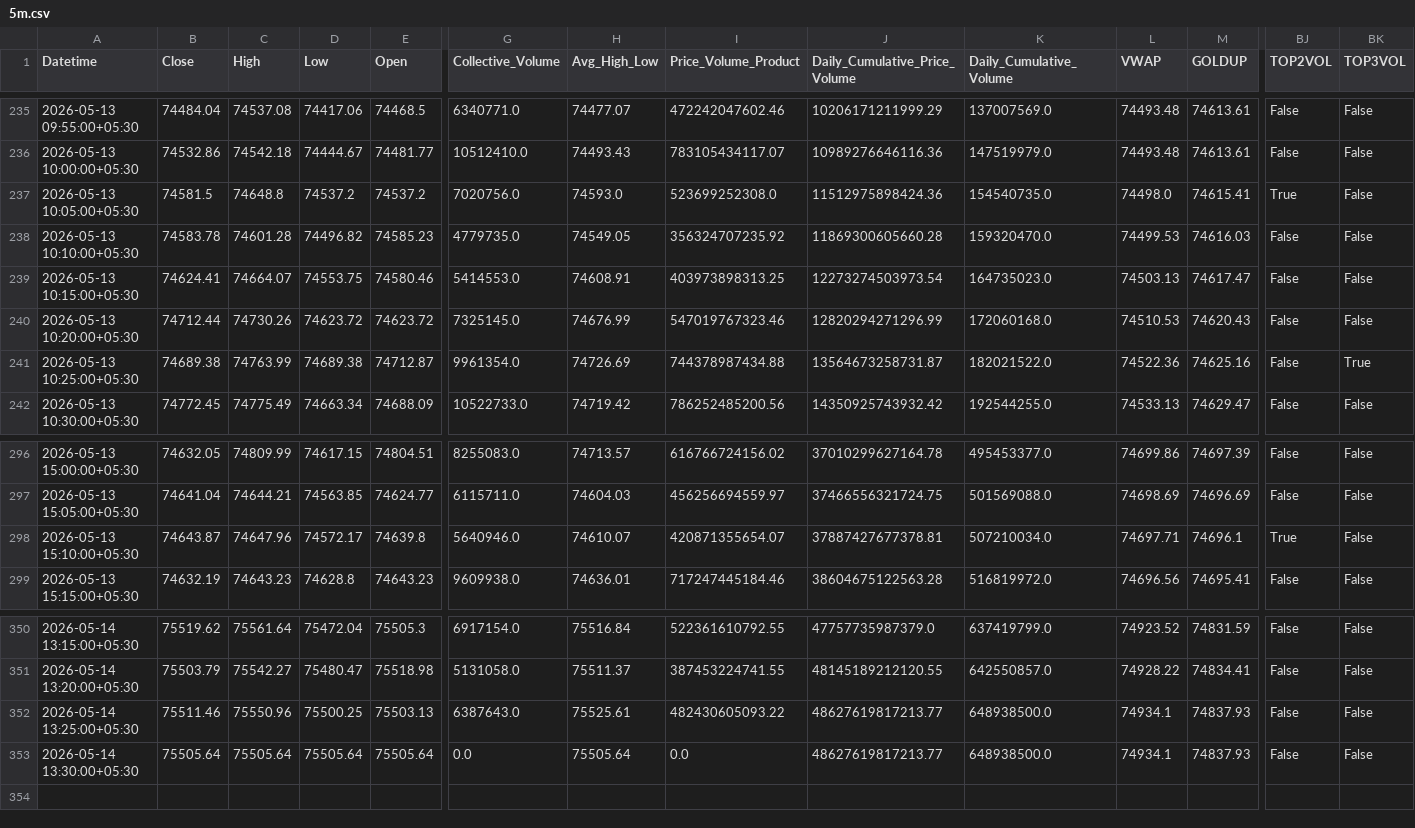
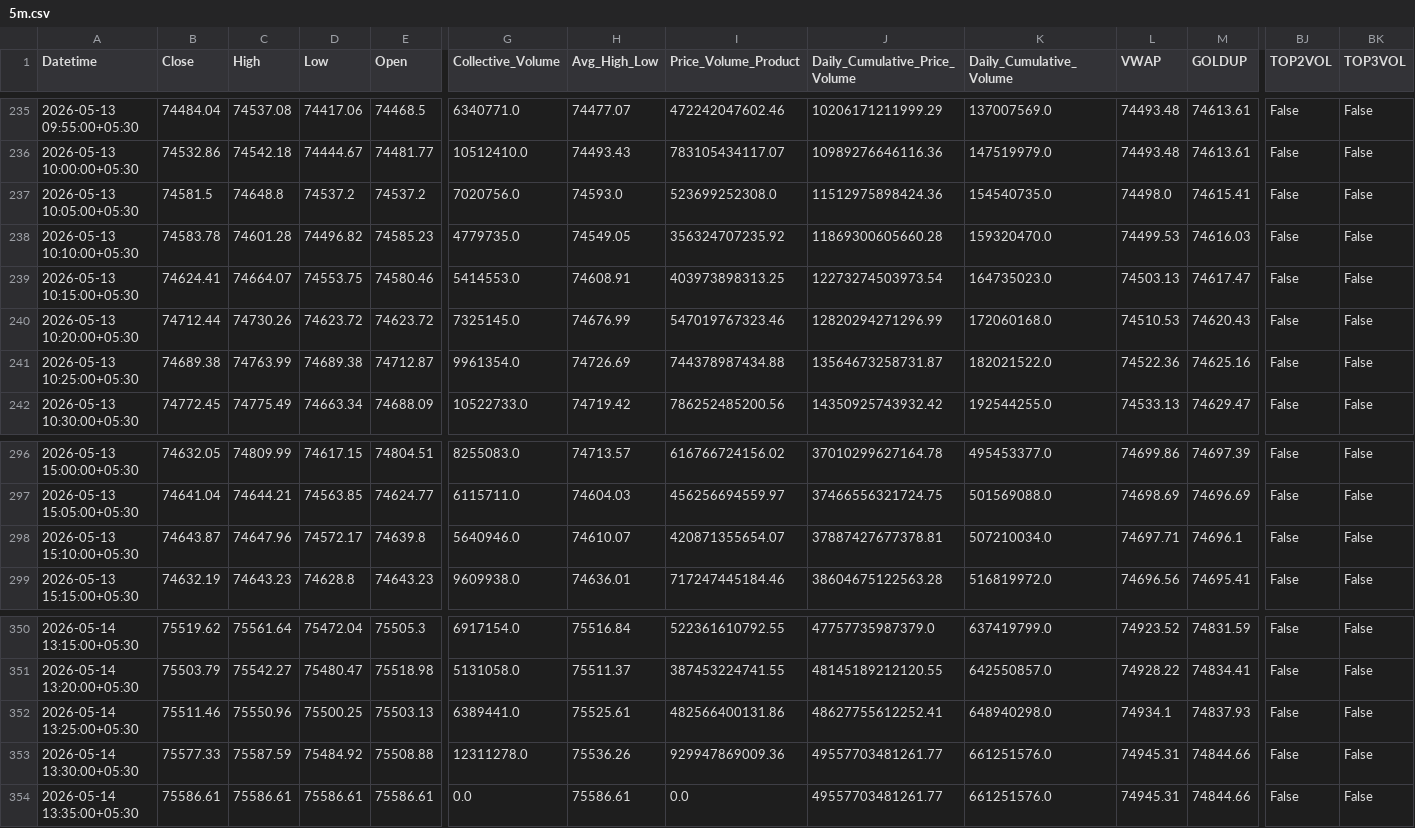
Before and after one commit to rahuljoshin/TradingBOT, a CSV file: 5m.csv, drawn as a sheet; only a part is shown, gaps mark what is left out; rows hold the shown columns only; the diff covers the shown part only; the diff names each change by its address in the sheet, - before the commit and + after, or states it on an @@ line.

```diff
--- a/5m.csv
+++ b/5m.csv
-BJ237 (TOP2VOL): True
+BJ237 (TOP2VOL): False
-BK241 (TOP3VOL): True
+BK241 (TOP3VOL): False
-BJ298 (TOP2VOL): True
+BJ298 (TOP2VOL): False
-G352 (Collective_Volume): 6387643.0
+G352 (Collective_Volume): 6389441.0
-I352 (Price_Volume_Product): 482430605093.22
+I352 (Price_Volume_Product): 482566400131.86
-J352 (Daily_Cumulative_Price_Volume): 48627619817213.77
+J352 (Daily_Cumulative_Price_Volume): 48627755612252.41
-K352 (Daily_Cumulative_Volume): 648938500.0
+K352 (Daily_Cumulative_Volume): 648940298.0
-B353 (Close): 75505.64
+B353 (Close): 75577.33
-C353 (High): 75505.64
+C353 (High): 75587.59
-D353 (Low): 75505.64
+D353 (Low): 75484.92
-E353 (Open): 75505.64
+E353 (Open): 75508.88
-G353 (Collective_Volume): 0.0
+G353 (Collective_Volume): 12311278.0
-H353 (Avg_High_Low): 75505.64
+H353 (Avg_High_Low): 75536.26
-I353 (Price_Volume_Product): 0.0
+I353 (Price_Volume_Product): 929947869009.36
-J353 (Daily_Cumulative_Price_Volume): 48627619817213.77
+J353 (Daily_Cumulative_Price_Volume): 49557703481261.77
-K353 (Daily_Cumulative_Volume): 648938500.0
+K353 (Daily_Cumulative_Volume): 661251576.0
-L353 (VWAP): 74934.1
+L353 (VWAP): 74945.31
-M353 (GOLDUP): 74837.93
+M353 (GOLDUP): 74844.66
+row 354: 2026-05-14 13:35:00+05:30 | 75586.61 | 75586.61 | 75586.61 | 75586.61 | 0.0 | 75586.61 | 0.0 | 49557703481261.77 | 661251576.0 | 74945.31 | 74844.66 | False | False
```
Also changed, not shown: 24 edited cells elsewhere in this file, 15m.csv, 1d.csv, 3 other files.
